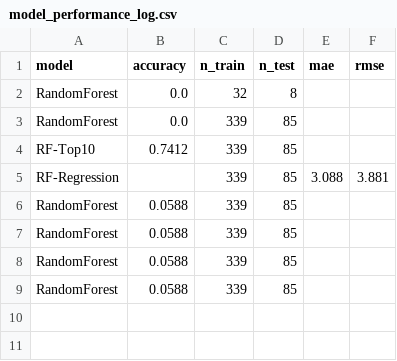
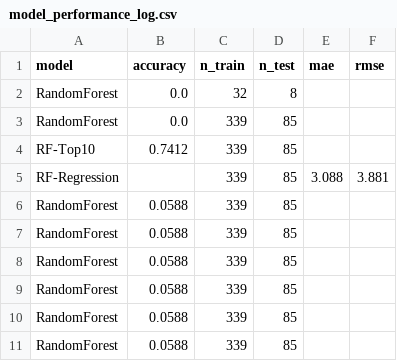
Before and after one commit to marcusnogueira/f1-MG-MRN, a CSV file: data/processed/model_performance_log.csv, drawn as a sheet; the diff names each change by its address in the sheet, - before the commit and + after, or states it on an @@ line.

```diff
--- a/data/processed/model_performance_log.csv
+++ b/data/processed/model_performance_log.csv
+row 10: RandomForest | 0.0588 | 339 | 85
+row 11: RandomForest | 0.0588 | 339 | 85
```
Also changed, not shown: 5 other files.
